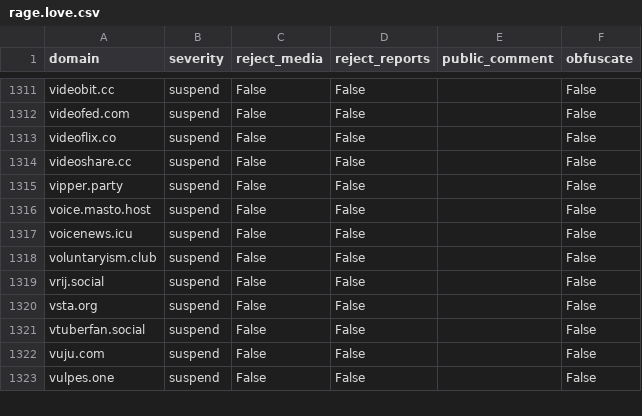
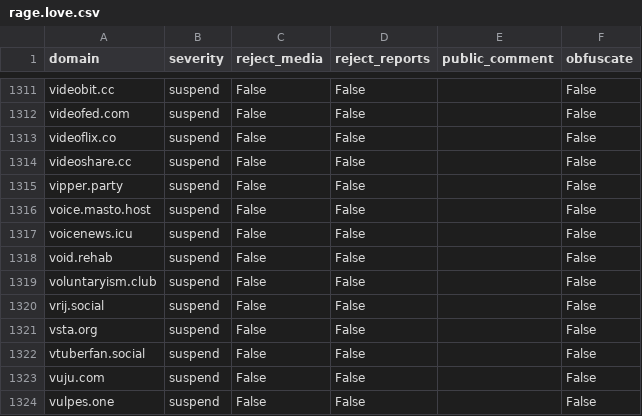
Before and after one commit to sgrigson/oliphant, a CSV file: blocklists/rage.love.csv, drawn as a sheet; only a part is shown, gaps mark what is left out; the diff names each change by its address in the sheet, - before the commit and + after, or states it on an @@ line.

```diff
--- a/blocklists/rage.love.csv
+++ b/blocklists/rage.love.csv
+row 1318: void.rehab | suspend | False | False |  | False
```
Also changed, not shown: blocklists/mastodon/rage.love.csv, blocklists/other/domain_audit_file.csv.
